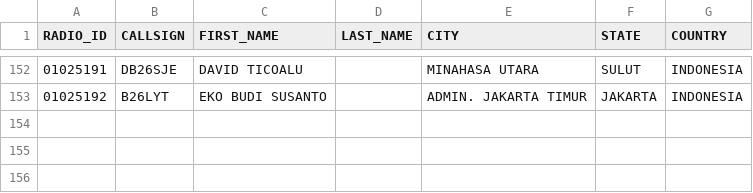
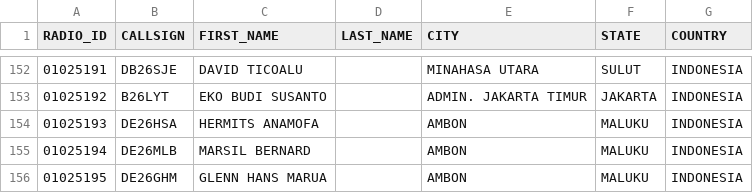
Before and after one commit to tombolptt/file_csv, a CSV file: RT4D.csv, drawn as a sheet; only a part is shown, gaps mark what is left out.

Commit message:
Update kontak RT4D.csv otomatis via Aplikasi

```diff
--- a/RT4D.csv
+++ b/RT4D.csv
@@ -153 +153,4 @@ RADIO_ID,CALLSIGN,FIRST_NAME,LAST_NAME,CITY,STATE,COUNTRY
 01025192,B26LYT,EKO BUDI SUSANTO,,ADMIN. JAKARTA TIMUR,JAKARTA,INDONESIA
+01025193,DE26HSA,HERMITS ANAMOFA,,AMBON,MALUKU,INDONESIA
+01025194,DE26MLB,MARSIL BERNARD,,AMBON,MALUKU,INDONESIA
+01025195,DE26GHM,GLENN HANS MARUA,,AMBON,MALUKU,INDONESIA
```
